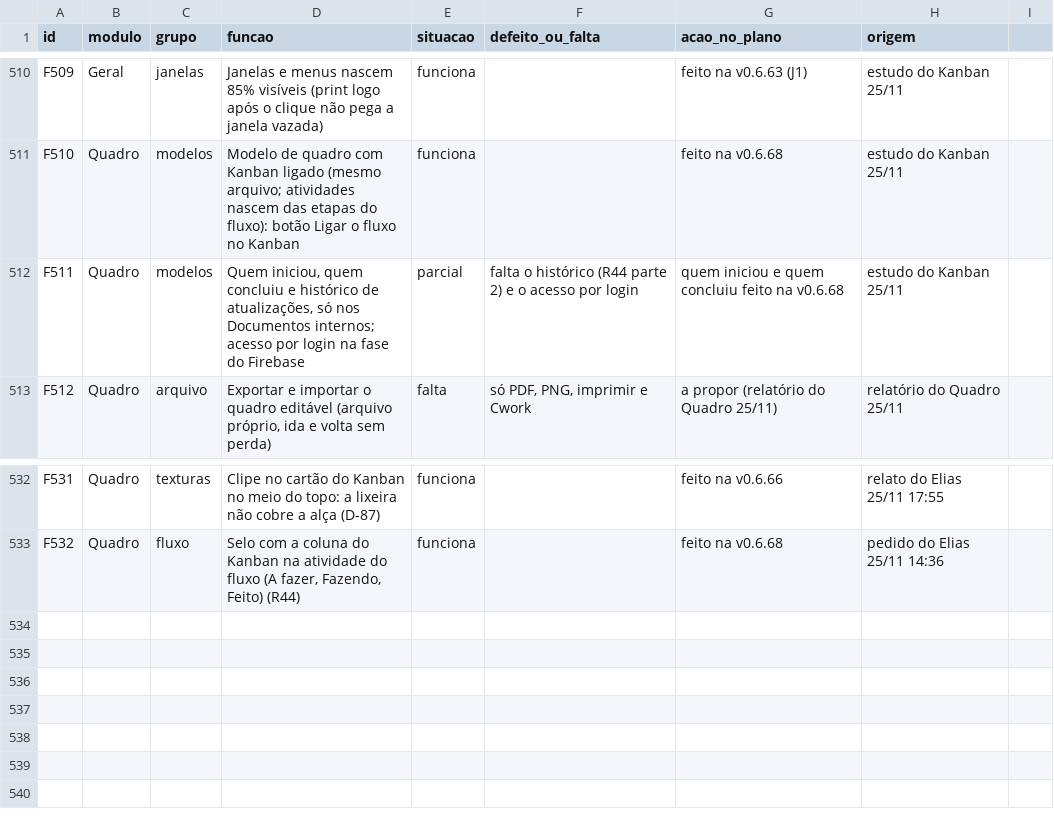
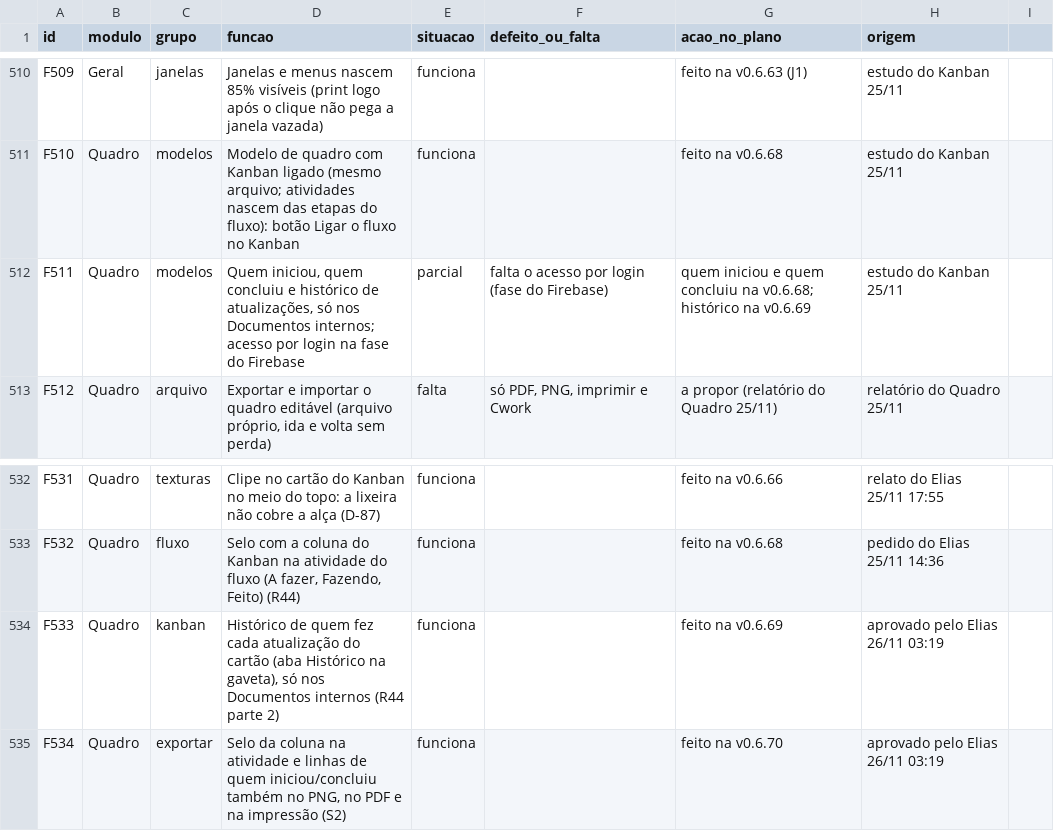
Before and after one commit to EliasGrigori/EFCdocs, a CSV file: fonte/docs/features.csv, drawn as a sheet; only a part is shown, gaps mark what is left out.

```diff
--- a/fonte/docs/features.csv
+++ b/fonte/docs/features.csv
@@ -511,3 +511,3 @@ F509;Geral;janelas;"Janelas e menus nascem 85% visíveis (print logo após o cli
 F510;Quadro;modelos;"Modelo de quadro com Kanban ligado (mesmo arquivo; atividades nascem das etapas do fluxo): botão Ligar o fluxo no Kanban";funciona;"";"feito na v0.6.68";estudo do Kanban 25/11
-F511;Quadro;modelos;"Quem iniciou, quem concluiu e histórico de atualizações, só nos Documentos internos; acesso por login na fase do Firebase";parcial;"falta o histórico (R44 parte 2) e o acesso por login";"quem iniciou e quem concluiu feito na v0.6.68";estudo do Kanban 25/11
+F511;Quadro;modelos;"Quem iniciou, quem concluiu e histórico de atualizações, só nos Documentos internos; acesso por login na fase do Firebase";parcial;"falta o acesso por login (fase do Firebase)";"quem iniciou e quem concluiu na v0.6.68; histórico na v0.6.69";estudo do Kanban 25/11
 F512;Quadro;arquivo;"Exportar e importar o quadro editável (arquivo próprio, ida e volta sem perda)";falta;"só PDF, PNG, imprimir e Cwork";"a propor (relatório do Quadro 25/11)";relatório do Quadro 25/11
@@ -533 +533,3 @@ F531;Quadro;texturas;"Clipe no cartão do Kanban no meio do topo: a lixeira não
 F532;Quadro;fluxo;"Selo com a coluna do Kanban na atividade do fluxo (A fazer, Fazendo, Feito) (R44)";funciona;"";"feito na v0.6.68";pedido do Elias 25/11 14:36
+F533;Quadro;kanban;"Histórico de quem fez cada atualização do cartão (aba Histórico na gaveta), só nos Documentos internos (R44 parte 2)";funciona;"";"feito na v0.6.69";aprovado pelo Elias 26/11 03:19
+F534;Quadro;exportar;"Selo da coluna na atividade e linhas de quem iniciou/concluiu também no PNG, no PDF e na impressão (S2)";funciona;"";"feito na v0.6.70";aprovado pelo Elias 26/11 03:19
```
Also changed, not shown: 14 other files.
